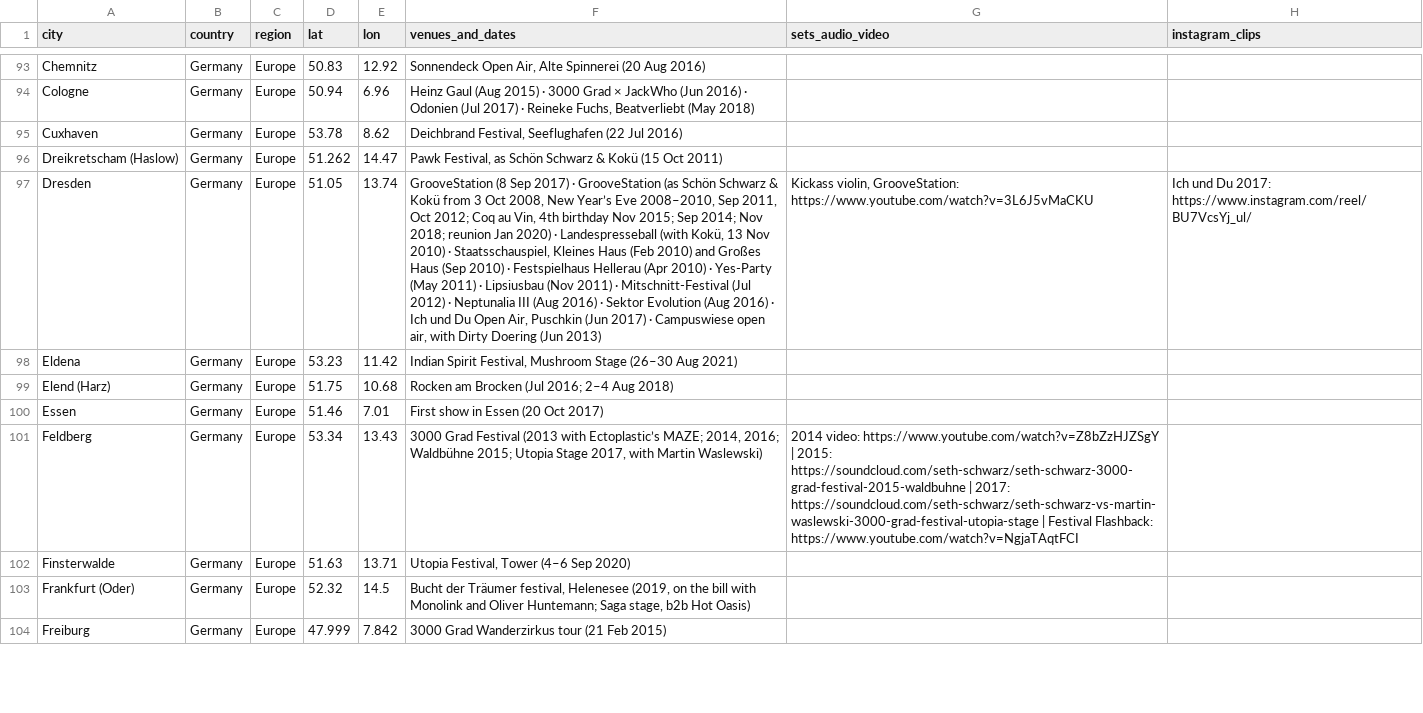
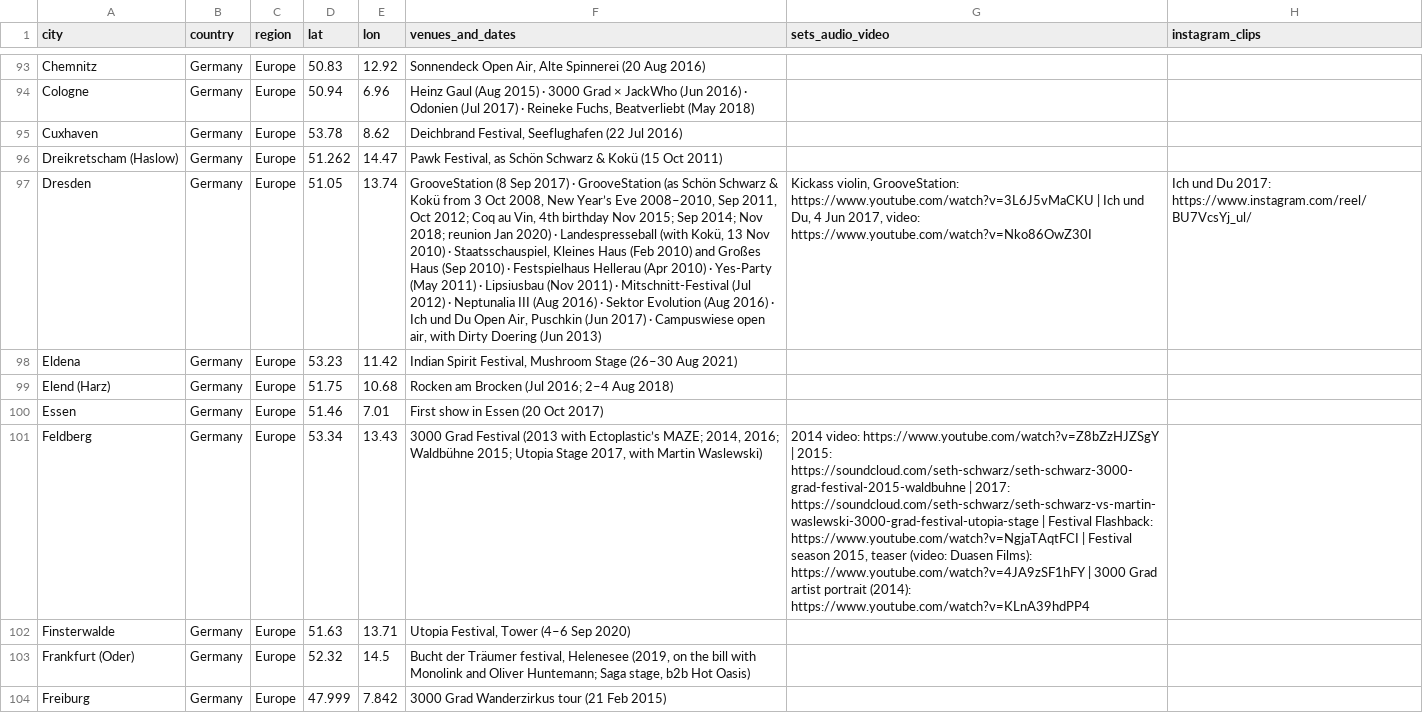
Before and after one commit to Sethilein/claude-website-integration, a CSV file: data/places.csv, drawn as a sheet; only a part is shown, gaps mark what is left out; the diff covers the shown part only; the diff names each change by its address in the sheet, - before the commit and + after, or states it on an @@ line.

```diff
--- a/data/places.csv
+++ b/data/places.csv
-G97 (sets_audio_video): …GrooveStation: https://www.youtube.com/watch?v=3L6J5vMaCKU
+G97 (sets_audio_video): …GrooveStation: https://www.youtube.com/watch?v=3L6J5vMaCKU | Ich und Du, 4 Jun 2017, video: https://www.youtube.com/watch?v=Nko86OwZ30I
-G101 (sets_audio_video): …Flashback: https://www.youtube.com/watch?v=NgjaTAqtFCI
+G101 (sets_audio_video): …Flashback: https://www.youtube.com/watch?v=NgjaTAqtFCI | Festival season 2015, teaser (video: Duasen Films): https://www.youtube.com/watch?v=4JA9zSF1hFY | 3000 Grad artist portrait (2014): https://www.youtube.com/watch?v=KLnA39hdPP4
```
Also changed, not shown: 14 edited cells elsewhere in this file, 14 other files.
